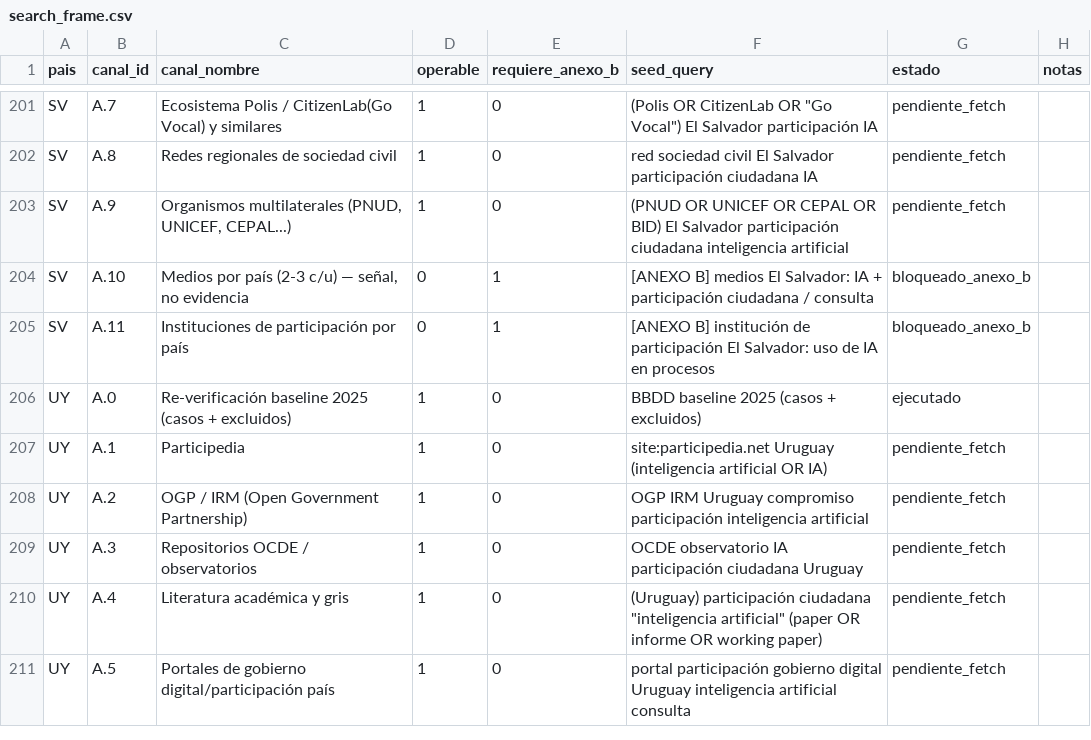
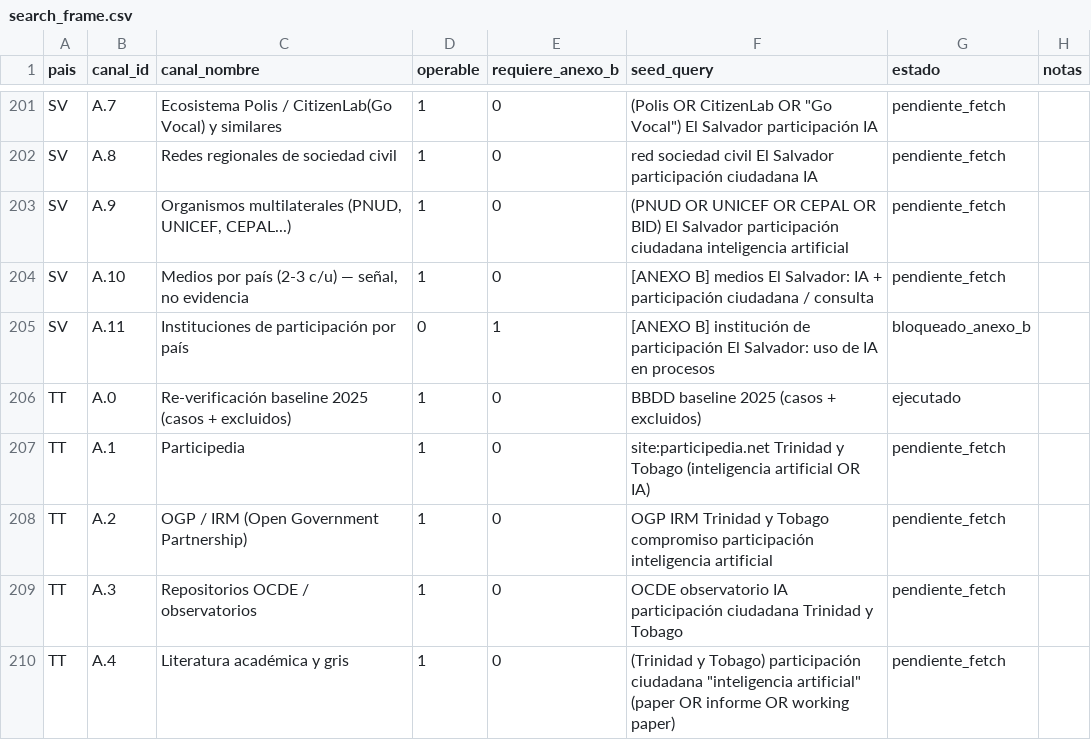
Before and after one commit to aplicaciones-foresight/ilia26-participacion, a CSV file: data/candidatos/search_frame.csv, drawn as a sheet; only a part is shown, gaps mark what is left out; the shorter side is filled out with more unchanged rows; the diff covers the shown part only.

```diff
--- a/data/candidatos/search_frame.csv
+++ b/data/candidatos/search_frame.csv
@@ -203,3 +203,8 @@ SV,A.8,Redes regionales de sociedad civil,1,0,red sociedad civil El Salvador par
 SV,A.9,"Organismos multilaterales (PNUD, UNICEF, CEPAL...)",1,0,(PNUD OR UNICEF OR CEPAL OR BID) El Salvador participación ciudadana inteligencia artificial,pendiente_fetch,
-SV,A.10,"Medios por país (2-3 c/u) — señal, no evidencia",0,1,[ANEXO B] medios El Salvador: IA + participación ciudadana / consulta,bloqueado_anexo_b,
+SV,A.10,"Medios por país (2-3 c/u) — señal, no evidencia",1,0,[ANEXO B] medios El Salvador: IA + participación ciudadana / consulta,pendiente_fetch,
 SV,A.11,Instituciones de participación por país,0,1,[ANEXO B] institución de participación El Salvador: uso de IA en procesos,bloqueado_anexo_b,
+TT,A.0,Re-verificación baseline 2025 (casos + excluidos),1,0,BBDD baseline 2025 (casos + excluidos),ejecutado,
+TT,A.1,Participedia,1,0,site:participedia.net Trinidad y Tobago (inteligencia artificial OR IA),pendiente_fetch,
+TT,A.2,OGP / IRM (Open Government Partnership),1,0,OGP IRM Trinidad y Tobago compromiso participación inteligencia artificial,pendiente_fetch,
+TT,A.3,Repositorios OCDE / observatorios,1,0,OCDE observatorio IA participación ciudadana Trinidad y Tobago,pendiente_fetch,
+TT,A.4,Literatura académica y gris,1,0,"(Trinidad y Tobago) participación ciudadana ""inteligencia artificial"" (paper OR informe OR working paper)",pendiente_fetch,
```
Also changed, not shown: 7 added rows and 54 edited cells elsewhere in this file, data/candidatos/candidatos.csv, 15 other files.
